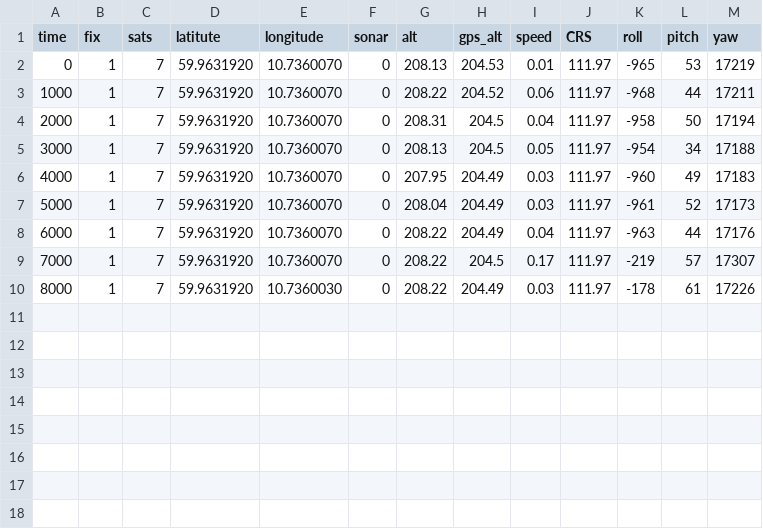
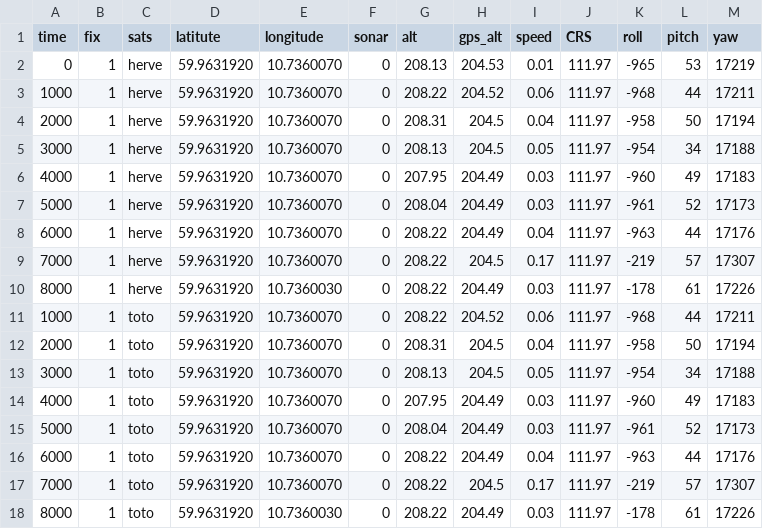
Before and after one commit to AnthonyFusco/SSL-al, a CSV file: groovy/src/main/resources/rawdata/data1.csv, drawn as a sheet.

```diff
--- a/groovy/src/main/resources/rawdata/data1.csv
+++ b/groovy/src/main/resources/rawdata/data1.csv
@@ -1,10 +1,18 @@
 time, fix, sats, latitute, longitude, sonar, alt, gps_alt, speed, CRS, roll, pitch, yaw
-0, 1, 7, 59.9631920, 10.7360070, 0, 208.13, 204.53, 0.01, 111.97, -965, 53, 17219
-1000, 1, 7, 59.9631920, 10.7360070, 0, 208.22, 204.52, 0.06, 111.97, -968, 44, 17211
-2000, 1, 7, 59.9631920, 10.7360070, 0, 208.31, 204.5, 0.04, 111.97, -958, 50, 17194
-3000, 1, 7, 59.9631920, 10.7360070, 0, 208.13, 204.5, 0.05, 111.97, -954, 34, 17188
-4000, 1, 7, 59.9631920, 10.7360070, 0, 207.95, 204.49, 0.03, 111.97, -960, 49, 17183
-5000, 1, 7, 59.9631920, 10.7360070, 0, 208.04, 204.49, 0.03, 111.97, -961, 52, 17173
-6000, 1, 7, 59.9631920, 10.7360070, 0, 208.22, 204.49, 0.04, 111.97, -963, 44, 17176
-7000, 1, 7, 59.9631920, 10.7360070, 0, 208.22, 204.5, 0.17, 111.97, -219, 57, 17307
-8000, 1, 7, 59.9631920, 10.7360030, 0, 208.22, 204.49, 0.03, 111.97, -178, 61, 17226
+0, 1, herve, 59.9631920, 10.7360070, 0, 208.13, 204.53, 0.01, 111.97, -965, 53, 17219
+1000, 1, herve, 59.9631920, 10.7360070, 0, 208.22, 204.52, 0.06, 111.97, -968, 44, 17211
+2000, 1, herve, 59.9631920, 10.7360070, 0, 208.31, 204.5, 0.04, 111.97, -958, 50, 17194
+3000, 1, herve, 59.9631920, 10.7360070, 0, 208.13, 204.5, 0.05, 111.97, -954, 34, 17188
+4000, 1, herve, 59.9631920, 10.7360070, 0, 207.95, 204.49, 0.03, 111.97, -960, 49, 17183
+5000, 1, herve, 59.9631920, 10.7360070, 0, 208.04, 204.49, 0.03, 111.97, -961, 52, 17173
+6000, 1, herve, 59.9631920, 10.7360070, 0, 208.22, 204.49, 0.04, 111.97, -963, 44, 17176
+7000, 1, herve, 59.9631920, 10.7360070, 0, 208.22, 204.5, 0.17, 111.97, -219, 57, 17307
+8000, 1, herve, 59.9631920, 10.7360030, 0, 208.22, 204.49, 0.03, 111.97, -178, 61, 17226
+1000, 1, toto, 59.9631920, 10.7360070, 0, 208.22, 204.52, 0.06, 111.97, -968, 44, 17211
+2000, 1, toto, 59.9631920, 10.7360070, 0, 208.31, 204.5, 0.04, 111.97, -958, 50, 17194
+3000, 1, toto, 59.9631920, 10.7360070, 0, 208.13, 204.5, 0.05, 111.97, -954, 34, 17188
+4000, 1, toto, 59.9631920, 10.7360070, 0, 207.95, 204.49, 0.03, 111.97, -960, 49, 17183
+5000, 1, toto, 59.9631920, 10.7360070, 0, 208.04, 204.49, 0.03, 111.97, -961, 52, 17173
+6000, 1, toto, 59.9631920, 10.7360070, 0, 208.22, 204.49, 0.04, 111.97, -963, 44, 17176
+7000, 1, toto, 59.9631920, 10.7360070, 0, 208.22, 204.5, 0.17, 111.97, -219, 57, 17307
+8000, 1, toto, 59.9631920, 10.7360030, 0, 208.22, 204.49, 0.03, 111.97, -178, 61, 17226
```
Also changed, not shown: 12 other files.
